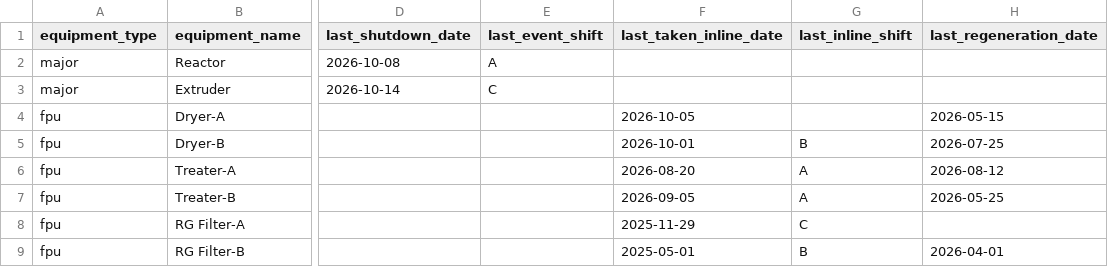
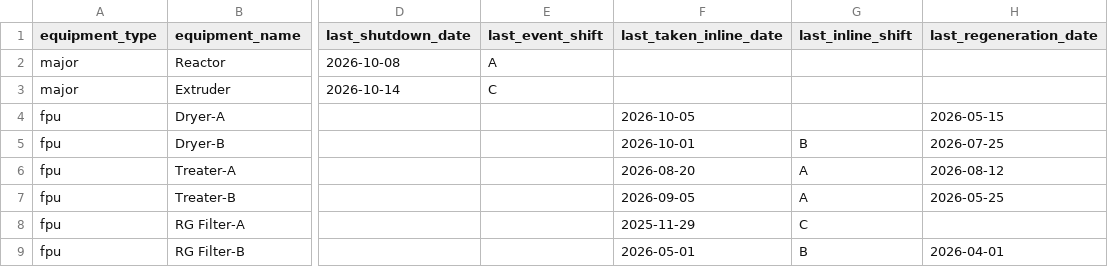
Before and after one commit to debajitd1292/ddd, a CSV file: updates/plant_status.csv, drawn as a sheet; only a part is shown, gaps mark what is left out; the diff names each change by its address in the sheet, - before the commit and + after, or states it on an @@ line.

Commit message:
Update plant_status.csv

```diff
--- a/updates/plant_status.csv
+++ b/updates/plant_status.csv
-F9 (last_taken_inline_date): 2025-05-01
+F9 (last_taken_inline_date): 2026-05-01
```
